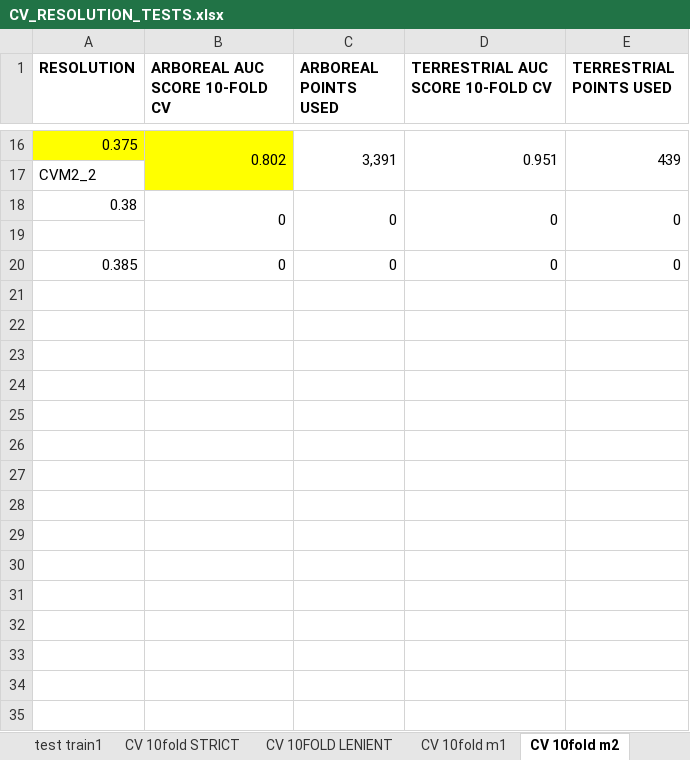
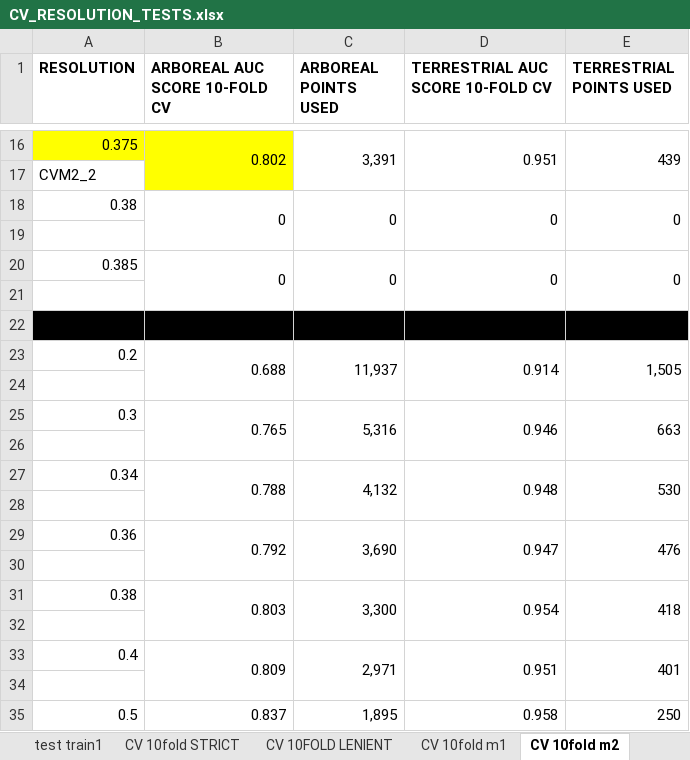
Before and after one commit to lemellenthin/Chapter3, an Excel workbook: Docs/CV_RESOLUTION_TESTS.xlsx, sheet CV 10fold m2, drawn as a sheet; only a part is shown, gaps mark what is left out; values as stored, in another font and other column widths than the file's, no borders; the diff names each change by its address in the sheet, - before the commit and + after, or states it on an @@ line.

```diff
--- a/Docs/CV_RESOLUTION_TESTS.xlsx (sheet CV 10fold m2)
+++ b/Docs/CV_RESOLUTION_TESTS.xlsx (sheet CV 10fold m2)
+B20:B21 merged
+C20:C21 merged
+D20:D21 merged
+E20:E21 merged
+row 21: (empty)
+row 22: (empty)
+row 23: 0.2 | 0.688 | 11,937 | 0.914 | 1,505
+row 24: (empty)
+row 25: 0.3 | 0.765 | 5,316 | 0.946 | 663
+row 26: (empty)
+row 27: 0.34 | 0.788 | 4,132 | 0.948 | 530
+row 28: (empty)
+row 29: 0.36 | 0.792 | 3,690 | 0.947 | 476
+row 30: (empty)
+row 31: 0.38 | 0.803 | 3,300 | 0.954 | 418
+row 32: (empty)
+row 33: 0.4 | 0.809 | 2,971 | 0.951 | 401
+row 34: (empty)
+row 35: 0.5 | 0.837 | 1,895 | 0.958 | 250
```
Also changed, not shown: sheet CV 10FOLD 7L, sheet CV 10FOLD 7M, sheet CV 10fold m1, sheet CV 10FOLD LENIENT, sheet CV 10fold STRICT, other sheet tabs, 2 other files.
